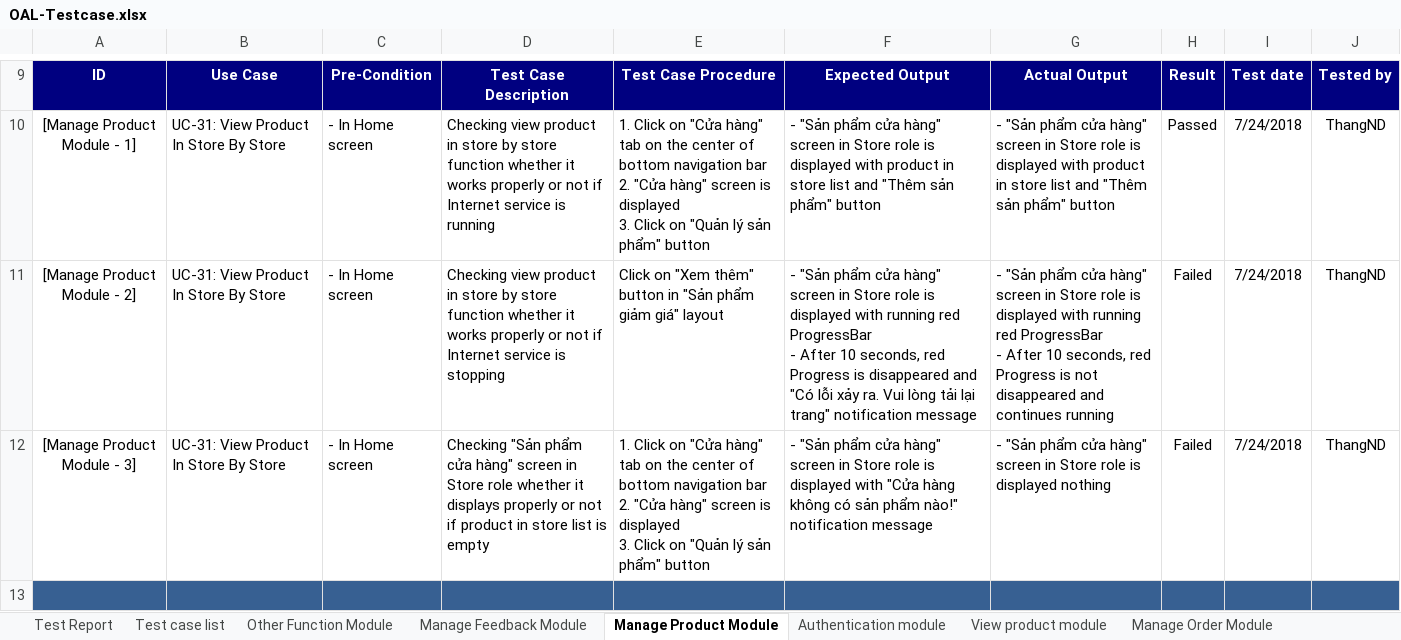
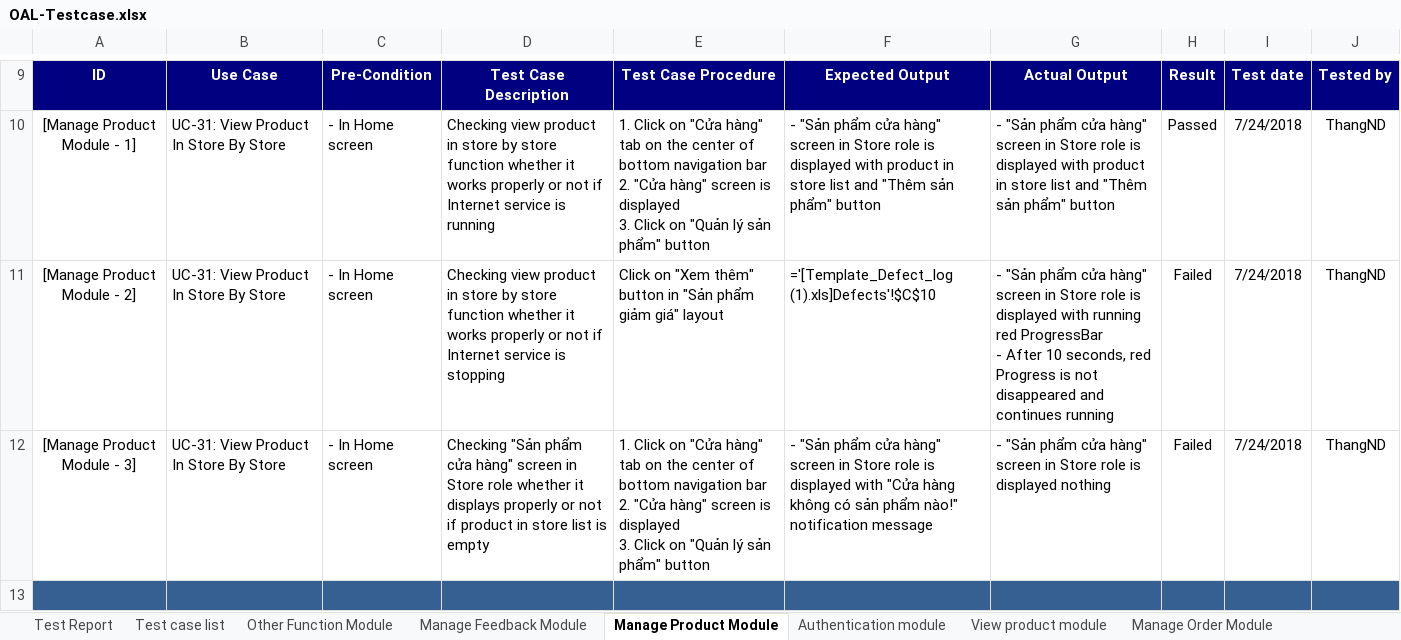
Before and after one commit to casterpin2/CapstoneProject, an Excel workbook: Capstone Project/Project Deliverables/Draft/OAL-Testcase.xlsx, sheet Manage Product Module, drawn as a sheet; only a part is shown, gaps mark what is left out; values as stored, in another font and other column widths than the file's, no borders; charts and pictures and conditional formats not drawn; ↵ is a line break in a cell; the diff names each change by its address in the sheet, - before the commit and + after, or states it on an @@ line.

Commit message:
no message

```diff
--- a/Capstone Project/Project Deliverables/Draft/OAL-Testcase.xlsx (sheet Manage Product Module)
+++ b/Capstone Project/Project Deliverables/Draft/OAL-Testcase.xlsx (sheet Manage Product Module)
-F11: - "Sản phẩm cửa hàng" screen in Store role is displayed with running red ProgressBar ↵ - After 10 seconds, red Progress is disappeared and "Có lỗi xảy ra. Vui lòng tải lại trang" notification message
+F11: ='[Template_Defect_log (1).xls]Defects'!$C$10
```
Also changed, not shown: sheet Manage Account Module, charts or pictures, 2 other files.
